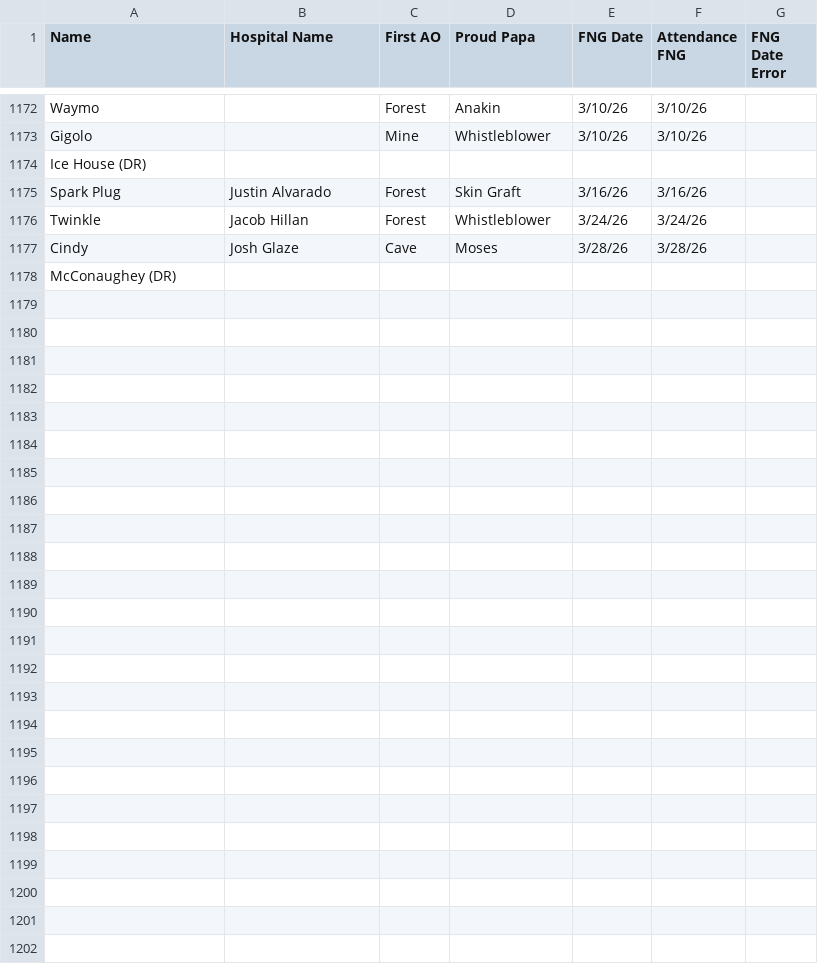
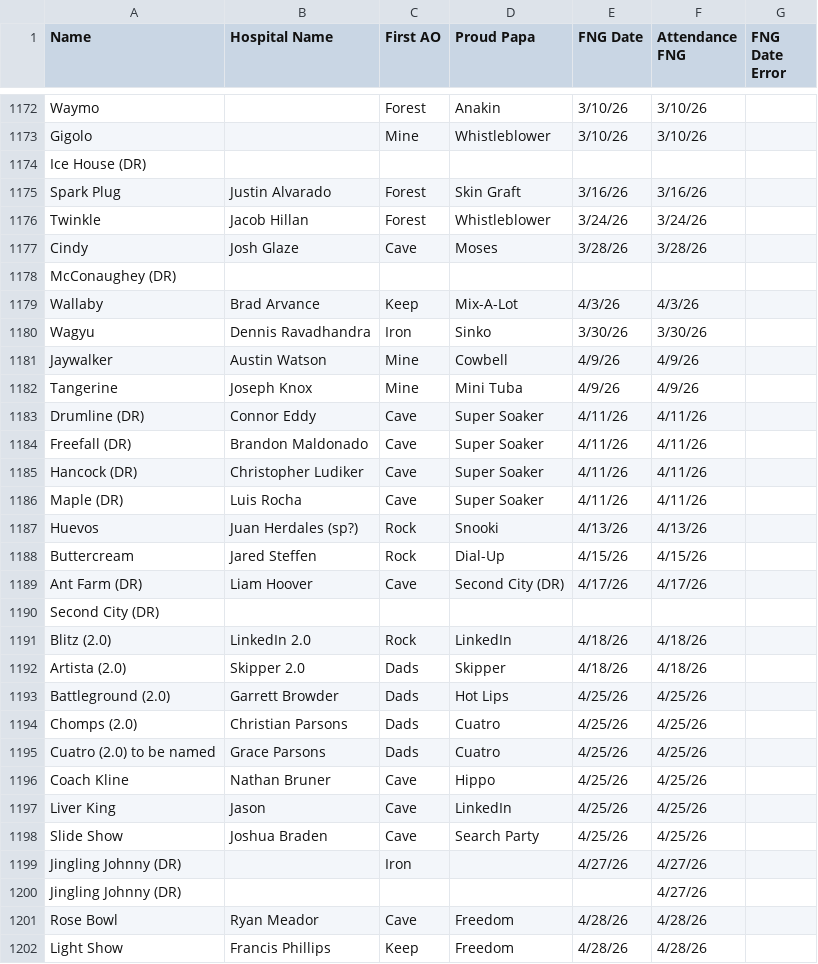
Before and after one commit to f3stoner/f3-app, a CSV file: public/Pax_Master.csv, drawn as a sheet; only a part is shown, gaps mark what is left out; the diff covers the shown part only.

```diff
--- a/public/Pax_Master.csv
+++ b/public/Pax_Master.csv
@@ -1178 +1178,25 @@ Cindy,Josh Glaze,Cave,Moses,3/28/26,3/28/26,
 McConaughey (DR),,,,,,
+Wallaby,Brad Arvance,Keep,Mix-A-Lot,4/3/26,4/3/26,
+Wagyu,Dennis Ravadhandra,Iron,Sinko,3/30/26,3/30/26,
+Jaywalker,Austin Watson,Mine,Cowbell,4/9/26,4/9/26,
+Tangerine,Joseph Knox,Mine,Mini Tuba,4/9/26,4/9/26,
+Drumline (DR),Connor Eddy,Cave,Super Soaker,4/11/26,4/11/26,
+Freefall (DR),Brandon Maldonado,Cave,Super Soaker,4/11/26,4/11/26,
+Hancock (DR),Christopher Ludiker,Cave,Super Soaker,4/11/26,4/11/26,
+Maple (DR),Luis Rocha,Cave,Super Soaker,4/11/26,4/11/26,
+Huevos,Juan Herdales (sp?),Rock,Snooki ,4/13/26,4/13/26,
+Buttercream,Jared Steffen,Rock,Dial-Up,4/15/26,4/15/26,
+Ant Farm (DR),Liam Hoover,Cave,Second City (DR),4/17/26,4/17/26,
+Second City (DR),,,,,,
+Blitz (2.0),LinkedIn 2.0,Rock,LinkedIn,4/18/26,4/18/26,
+Artista  (2.0),Skipper 2.0,Dads,Skipper,4/18/26,4/18/26,
+Battleground (2.0),Garrett Browder,Dads,Hot Lips,4/25/26,4/25/26,
+Chomps (2.0),Christian Parsons,Dads,Cuatro,4/25/26,4/25/26,
+Cuatro (2.0) to be named,Grace Parsons,Dads,Cuatro,4/25/26,4/25/26,
+Coach Kline,Nathan Bruner,Cave,Hippo,4/25/26,4/25/26,
+Liver King,Jason,Cave,LinkedIn,4/25/26,4/25/26,
+Slide Show,Joshua Braden,Cave,Search Party,4/25/26,4/25/26,
+Jingling Johnny (DR),,Iron,,4/27/26,4/27/26,
+Jingling Johnny (DR),,,,,4/27/26,
+Rose Bowl,Ryan Meador,Cave,Freedom,4/28/26,4/28/26,
+Light Show,Francis Phillips,Keep,Freedom,4/28/26,4/28/26,
```
Also changed, not shown: 5 edited cells elsewhere in this file, 8 other files.
